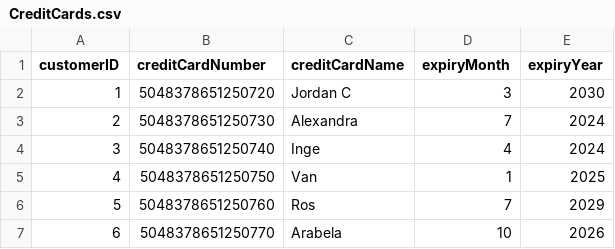
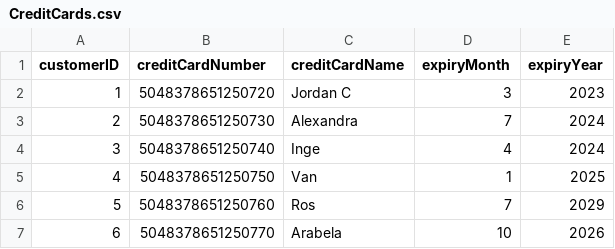
Before and after one commit to nivianlee/CS2102Backend, a CSV file: database/mock_data/CreditCards.csv, drawn as a sheet; only a part is shown.

Commit message:
Updated the expiry year for one of the credit cards

```diff
--- a/database/mock_data/CreditCards.csv
+++ b/database/mock_data/CreditCards.csv
@@ -1,3 +1,3 @@
 customerID,creditCardNumber,creditCardName,expiryMonth,expiryYear
-1,5048378651250720,Jordan C,3,2030
+1,5048378651250720,Jordan C,3,2023
 2,5048378651250730,Alexandra,7,2024
```
